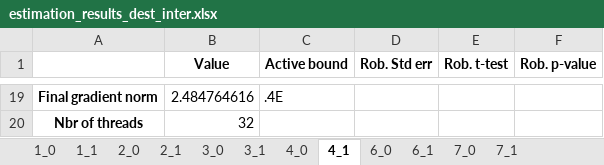
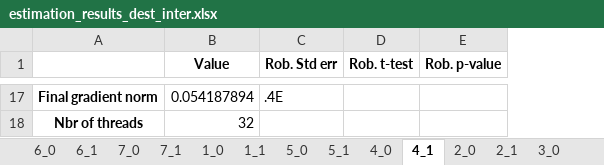
Before and after one commit to marlinarnz/quetzal_germany, an Excel workbook: input/estimation_results_dest_inter.xlsx, sheet 4_1, drawn as a sheet; only a part is shown, gaps mark what is left out; values as stored, in another font and other column widths than the file's, no borders; removed rows and columns are numbered as before the commit, all else as after; the diff covers the shown part only; the diff names each change by its address in the sheet, - before the commit and + after, or states it on an @@ line.

```diff
--- a/input/estimation_results_dest_inter.xlsx (sheet 4_1)
+++ b/input/estimation_results_dest_inter.xlsx (sheet 4_1)
+sheet tab: 5_0
+sheet tab: 5_1
@@ sheet tab order changed: 6_0 | 6_1 | 7_0 | 7_1 | 1_0 | 1_1 | 5_0 | 5_1 | 4_0 | 4_1 | 2_0 | 2_1 | 3_0 @@
-column C (Active bound), row 19: .4E
-B17 (Value): 2.484764616
+B17 (Value): 0.054187894
-C17 (Rob. Std err): (empty)
+C17 (Rob. Std err): .4E
```
Also changed, not shown: 2 removed rows and 32 edited cells elsewhere in this sheet, sheet 4_0, sheet 6_0, sheet 3_1, sheet 6_1, sheet 3_0, sheet 7_1, 5 more sheets, 2 other files.
